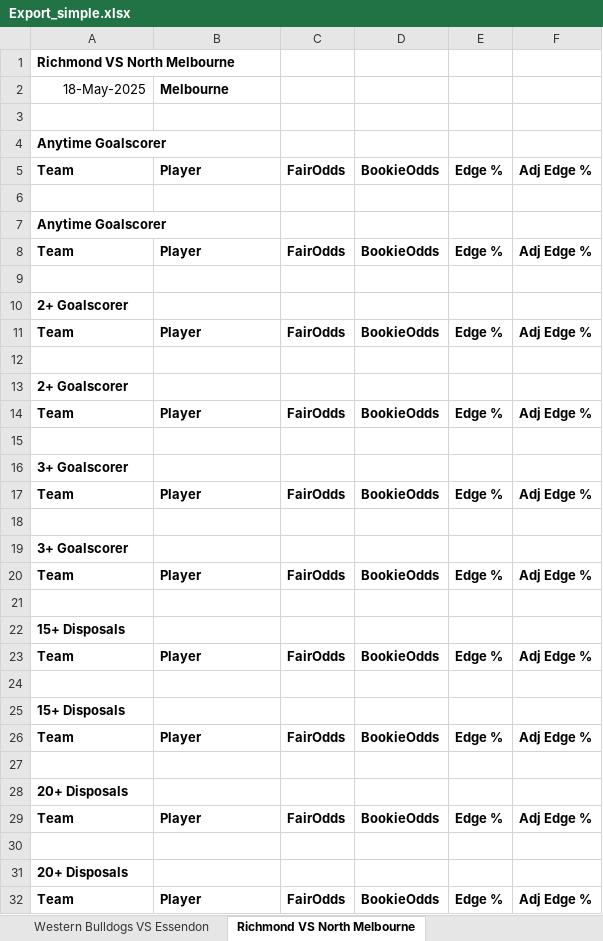
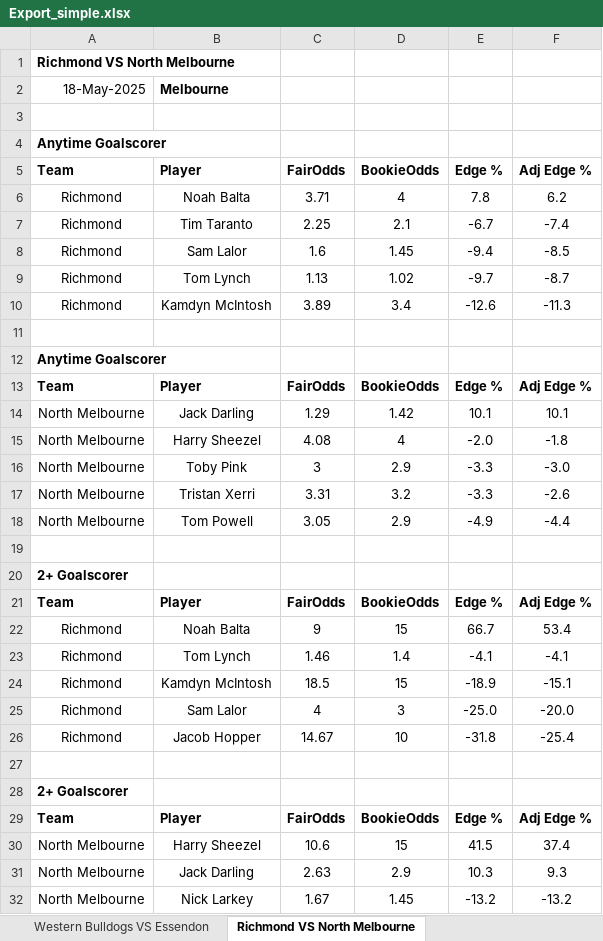
Before and after one commit to aflmodel/afl-dashboard-app, an Excel workbook: Export_simple.xlsx, sheet Richmond VS North Melbourne, drawn as a sheet; only a part is shown; the shorter side is filled out with more unchanged rows; values as stored, in another font and other column widths than the file's, no borders; the diff covers the shown part only; the diff names each change by its address in the sheet, - before the commit and + after, or states it on an @@ line.

```diff
--- a/Export_simple.xlsx (sheet Richmond VS North Melbourne)
+++ b/Export_simple.xlsx (sheet Richmond VS North Melbourne)
+row 6: Richmond | Noah Balta | 3.71 | 4 | 7.8 | 6.2
+row 7: Richmond | Tim Taranto | 2.25 | 2.1 | -6.7 | -7.4
+row 8: Richmond | Sam Lalor | 1.6 | 1.45 | -9.4 | -8.5
+row 9: Richmond | Tom Lynch | 1.13 | 1.02 | -9.7 | -8.7
+row 10: Richmond | Kamdyn McIntosh | 3.89 | 3.4 | -12.6 | -11.3
+row 14: North Melbourne | Jack Darling | 1.29 | 1.42 | 10.1 | 10.1
+row 15: North Melbourne | Harry Sheezel | 4.08 | 4 | -2.0 | -1.8
+row 16: North Melbourne | Toby Pink | 3 | 2.9 | -3.3 | -3.0
+row 17: North Melbourne | Tristan Xerri | 3.31 | 3.2 | -3.3 | -2.6
+row 18: North Melbourne | Tom Powell | 3.05 | 2.9 | -4.9 | -4.4
+row 22: Richmond | Noah Balta | 9 | 15 | 66.7 | 53.4
+row 23: Richmond | Tom Lynch | 1.46 | 1.4 | -4.1 | -4.1
+row 24: Richmond | Kamdyn McIntosh | 18.5 | 15 | -18.9 | -15.1
+row 25: Richmond | Sam Lalor | 4 | 3 | -25.0 | -20.0
+row 26: Richmond | Jacob Hopper | 14.67 | 10 | -31.8 | -25.4
+row 30: North Melbourne | Harry Sheezel | 10.6 | 15 | 41.5 | 37.4
+row 31: North Melbourne | Jack Darling | 2.63 | 2.9 | 10.3 | 9.3
+row 32: North Melbourne | Nick Larkey | 1.67 | 1.45 | -13.2 | -13.2
```
Also changed, not shown: 50 added rows elsewhere in this sheet, sheet Brisbane Lions VS Melbourne, sheet West Coast VS St Kilda, sheet Port Adelaide VS Geelong, sheet Collingwood VS Adelaide, sheet Gold Coast VS Hawthorn, sheet Sydney VS Carlton, 1 more sheet.
